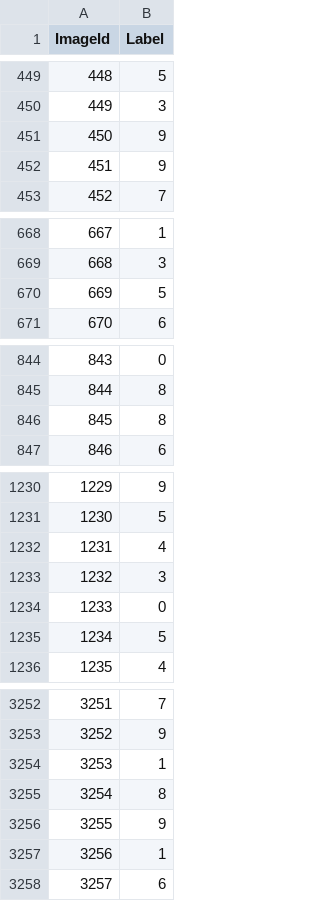
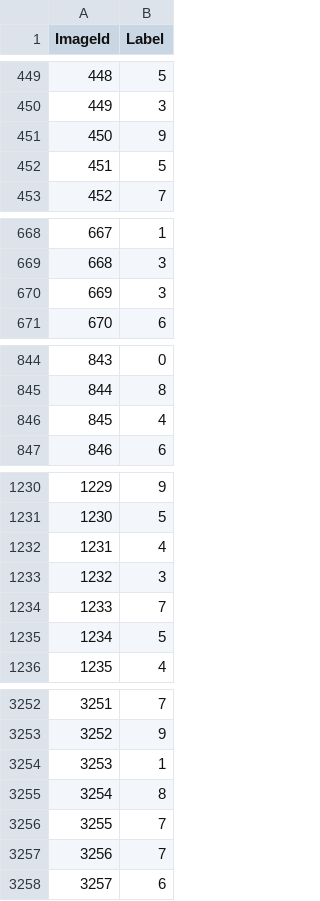
Before and after one commit to ProjectGleb/Puppeteer, a CSV file: Puppeteer/submission.csv, drawn as a sheet; only a part is shown, gaps mark what is left out; the diff covers the shown part only.

Commit message:
Working puppeteer

```diff
--- a/Puppeteer/submission.csv
+++ b/Puppeteer/submission.csv
@@ -451,3 +451,3 @@ ImageId,Label
 450,9
-451,9
+451,5
 452,7
@@ -669,3 +669,3 @@ ImageId,Label
 668,3
-669,5
+669,3
 670,6
@@ -845,3 +845,3 @@ ImageId,Label
 844,8
-845,8
+845,4
 846,6
@@ -1233,3 +1233,3 @@ ImageId,Label
 1232,3
-1233,0
+1233,7
 1234,5
@@ -3255,4 +3255,4 @@ ImageId,Label
 3254,8
-3255,9
-3256,1
+3255,7
+3256,7
 3257,6
```
Also changed, not shown: 149 edited cells elsewhere in this file, 2 other files.
